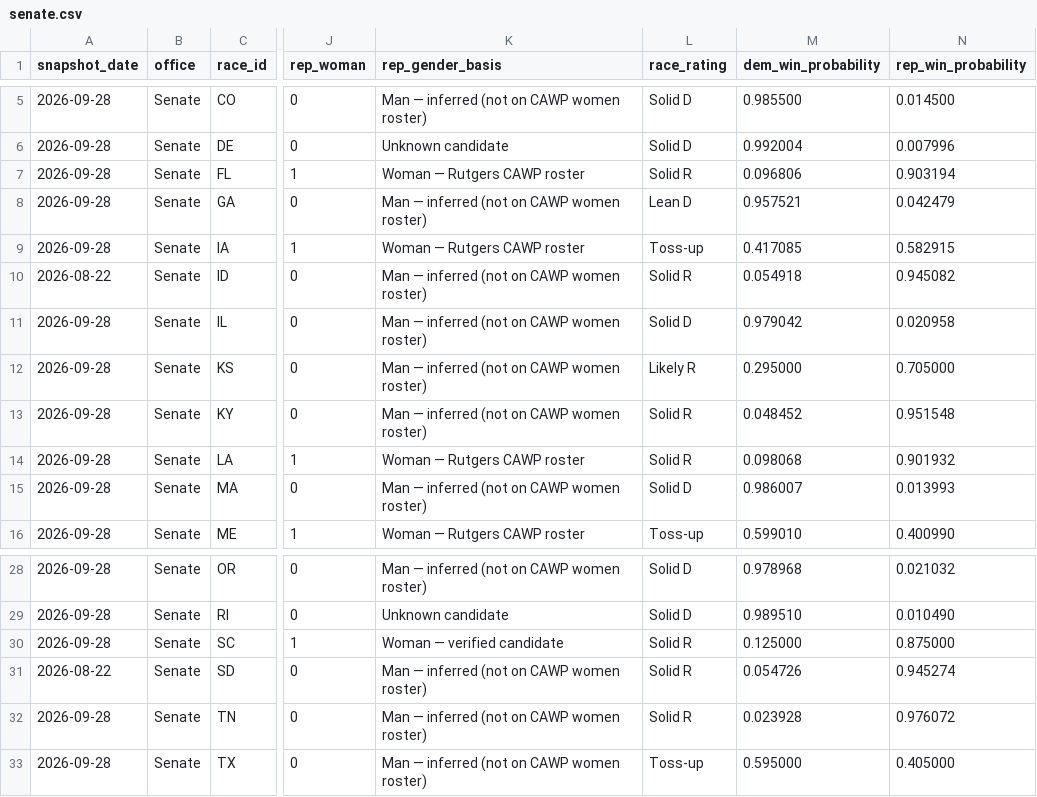
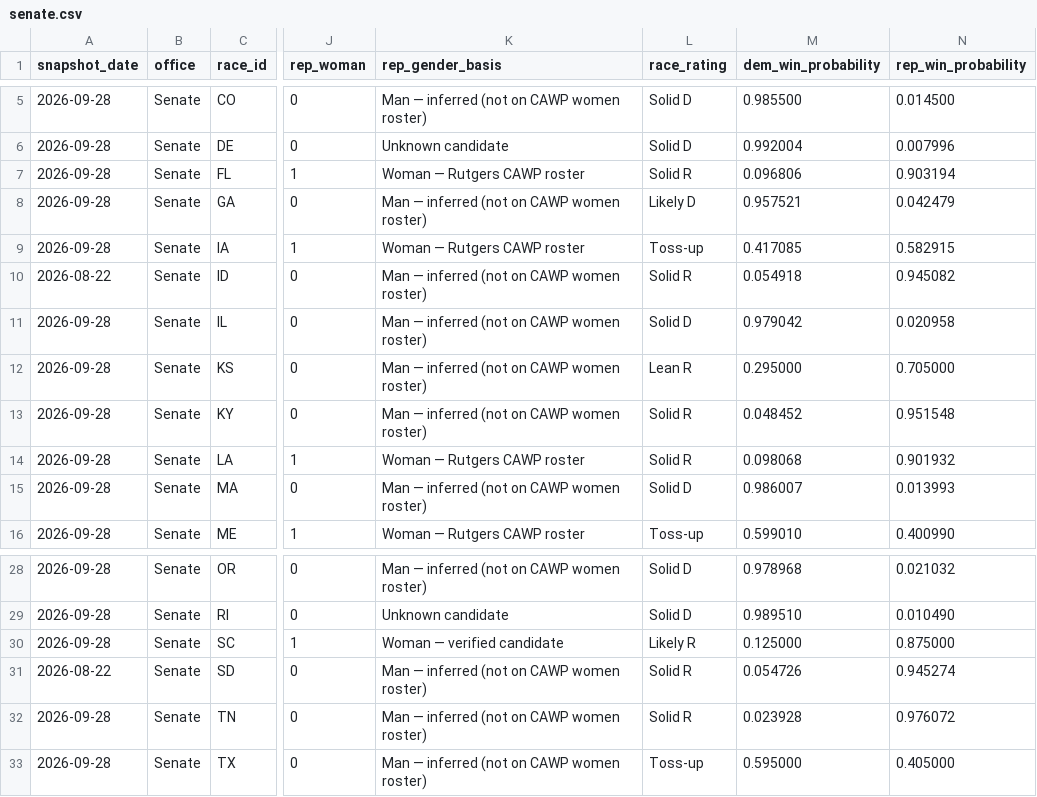
Before and after one commit to etrrosenman/morewomeninoffice, a CSV file: public/data/senate.csv, drawn as a sheet; only a part is shown, gaps mark what is left out; the diff names each change by its address in the sheet, - before the commit and + after, or states it on an @@ line.

```diff
--- a/public/data/senate.csv
+++ b/public/data/senate.csv
-L8 (race_rating): Lean D
+L8 (race_rating): Likely D
-L12 (race_rating): Likely R
+L12 (race_rating): Lean R
-L30 (race_rating): Solid R
+L30 (race_rating): Likely R
```
Also changed, not shown: public/data/house.csv.
